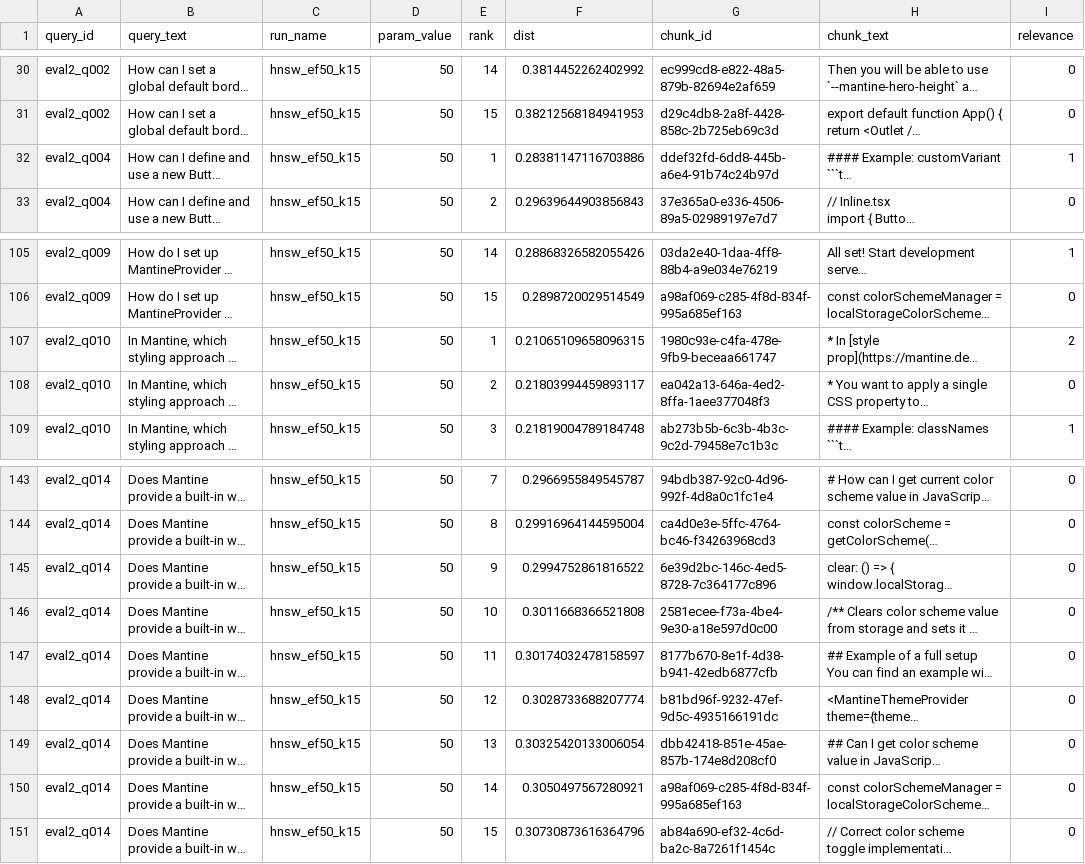
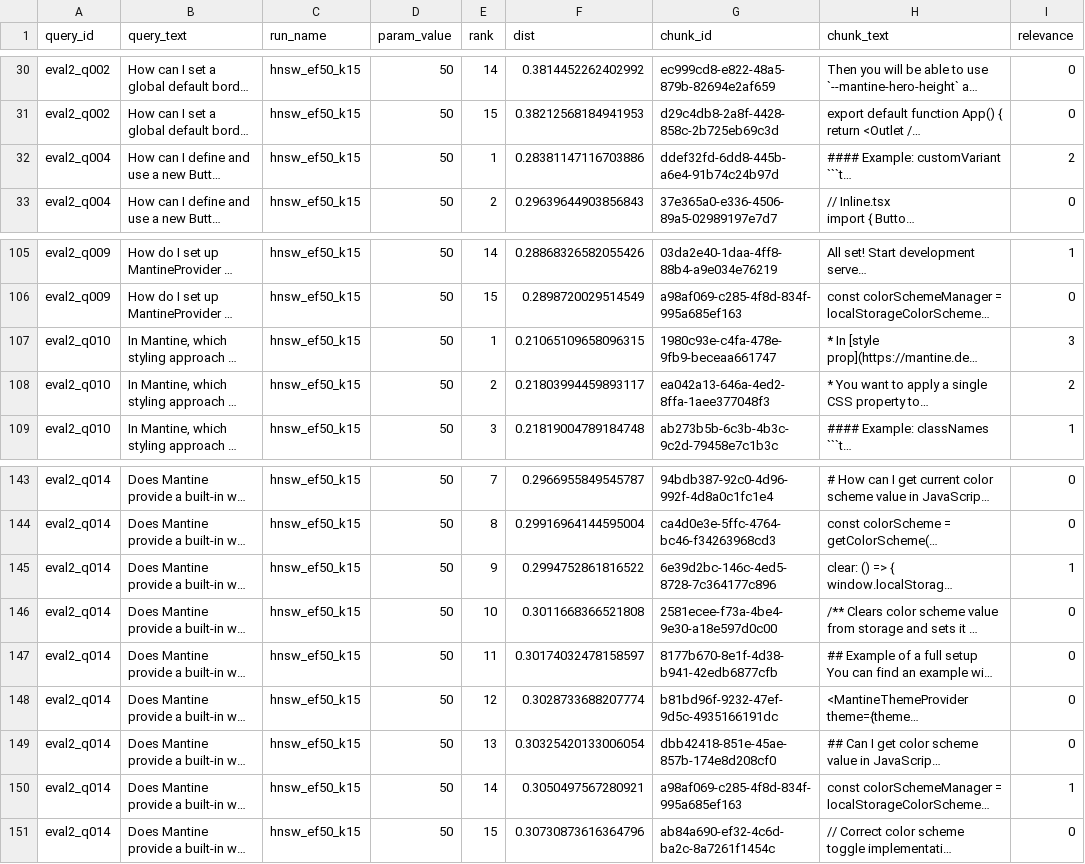
Before and after one commit to Haochen92/RAG_service, a CSV file: evaluation/retrieval_mantine_fixed_chunk_merged_label.csv, drawn as a sheet; only a part is shown, gaps mark what is left out; long unchanged cells end in …; the diff covers the shown part only; the diff names each change by its address in the sheet, - before the commit and + after, or states it on an @@ line.

```diff
--- a/evaluation/retrieval_mantine_fixed_chunk_merged_label.csv
+++ b/evaluation/retrieval_mantine_fixed_chunk_merged_label.csv
-I32 (relevance): 1
+I32 (relevance): 2
-I107 (relevance): 2
+I107 (relevance): 3
-I108 (relevance): 0
+I108 (relevance): 2
-I145 (relevance): 0
+I145 (relevance): 1
-I150 (relevance): 0
+I150 (relevance): 1
```
Also changed, not shown: 28 edited cells elsewhere in this file, evaluation/retrieval_mantine_custom_merged_label.csv, 13 other files.
